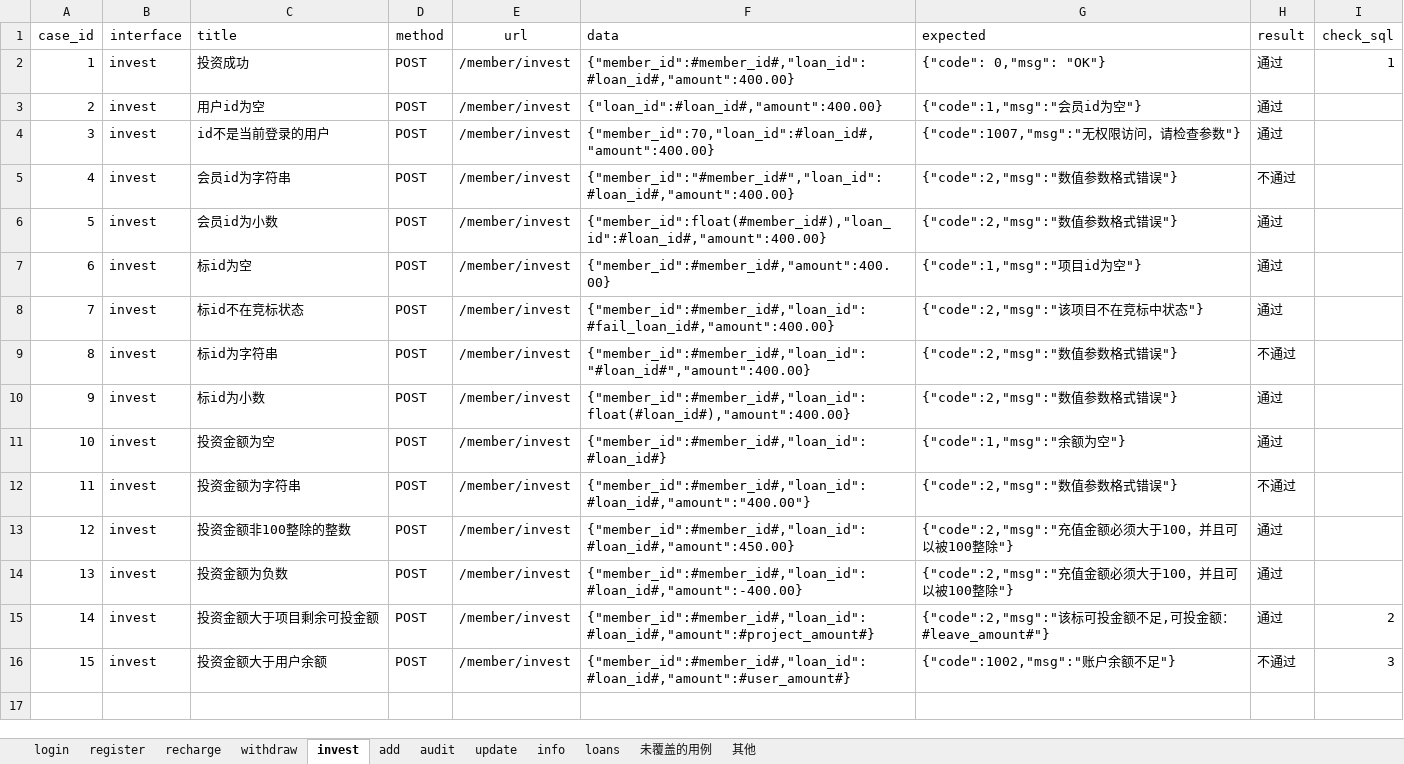
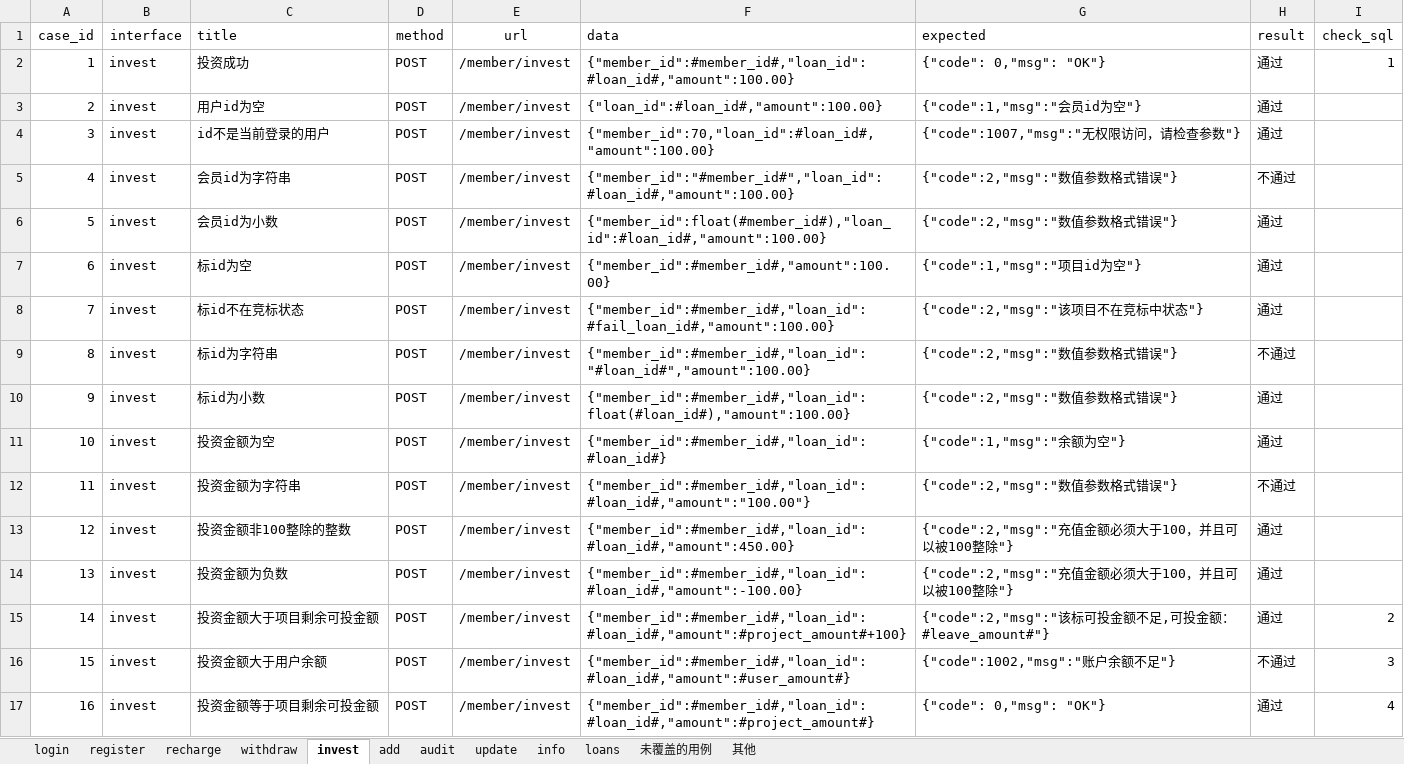
Before and after one commit to liyaozr/project, an Excel workbook: apitest/data/apicases.xlsx, sheet invest, drawn as a sheet; values as stored, in another font and other column widths than the file's, no borders; the diff names each change by its address in the sheet, - before the commit and + after, or states it on an @@ line.

```diff
--- a/apitest/data/apicases.xlsx (sheet invest)
+++ b/apitest/data/apicases.xlsx (sheet invest)
-F2 (data): {"member_id":#member_id#,"loan_id":#loan_id#,"amount":400.00}
+F2 (data): {"member_id":#member_id#,"loan_id":#loan_id#,"amount":100.00}
-F3 (data): {"loan_id":#loan_id#,"amount":400.00}
+F3 (data): {"loan_id":#loan_id#,"amount":100.00}
-F4 (data): {"member_id":70,"loan_id":#loan_id#,"amount":400.00}
+F4 (data): {"member_id":70,"loan_id":#loan_id#,"amount":100.00}
-F5 (data): {"member_id":"#member_id#","loan_id":#loan_id#,"amount":400.00}
+F5 (data): {"member_id":"#member_id#","loan_id":#loan_id#,"amount":100.00}
-F6 (data): {"member_id":float(#member_id#),"loan_id":#loan_id#,"amount":400.00}
+F6 (data): {"member_id":float(#member_id#),"loan_id":#loan_id#,"amount":100.00}
-F7 (data): {"member_id":#member_id#,"amount":400.00}
+F7 (data): {"member_id":#member_id#,"amount":100.00}
-F8 (data): {"member_id":#member_id#,"loan_id":#fail_loan_id#,"amount":400.00}
+F8 (data): {"member_id":#member_id#,"loan_id":#fail_loan_id#,"amount":100.00}
-F9 (data): {"member_id":#member_id#,"loan_id":"#loan_id#","amount":400.00}
+F9 (data): {"member_id":#member_id#,"loan_id":"#loan_id#","amount":100.00}
-F10 (data): {"member_id":#member_id#,"loan_id":float(#loan_id#),"amount":400.00}
+F10 (data): {"member_id":#member_id#,"loan_id":float(#loan_id#),"amount":100.00}
-F12 (data): {"member_id":#member_id#,"loan_id":#loan_id#,"amount":"400.00"}
+F12 (data): {"member_id":#member_id#,"loan_id":#loan_id#,"amount":"100.00"}
-F14 (data): {"member_id":#member_id#,"loan_id":#loan_id#,"amount":-400.00}
+F14 (data): {"member_id":#member_id#,"loan_id":#loan_id#,"amount":-100.00}
-F15 (data): {"member_id":#member_id#,"loan_id":#loan_id#,"amount":#project_amount#}
+F15 (data): {"member_id":#member_id#,"loan_id":#loan_id#,"amount":#project_amount#+100}
+row 17: 16 | invest | 投资金额等于项目剩余可投金额 | POST | /member/invest | {"member_id":#member_id#,"loan_id":#loan_id#,"amount":#project_amount#} | {"code": 0,"msg": "OK"} | 通过 | 4
```
Also changed, not shown: sheet withdraw, sheet info, 7 other files.
